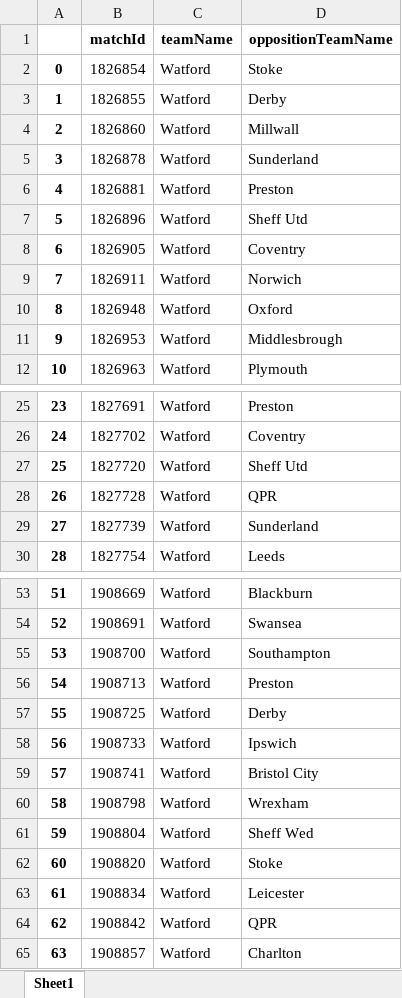
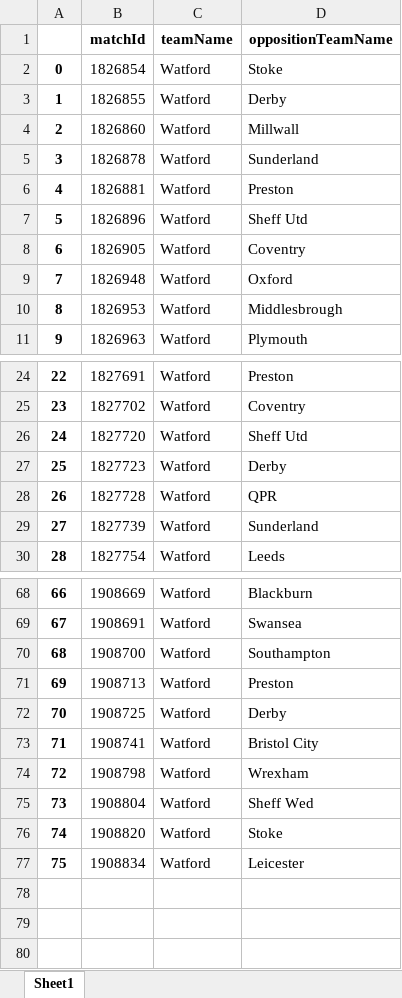
Before and after one commit to CrisBelVa/watford-player-development, an Excel workbook: teams_info_lucas.xlsx, sheet Sheet1, drawn as a sheet; only a part is shown, gaps mark what is left out; values as stored, in another font and other column widths than the file's, no borders; removed rows and columns are numbered as before the commit, all else as after; the diff covers the shown part only; the diff names each change by its address in the sheet, - before the commit and + after, or states it on an @@ line.

```diff
--- a/teams_info_lucas.xlsx (sheet Sheet1)
+++ b/teams_info_lucas.xlsx (sheet Sheet1)
-row 9: 7 | 1826911 | Watford | Norwich
@@ column A renumbered between rows 9 and 77 @@
+row 27: 25 | 1827723 | Watford | Derby
-row 58: 56 | 1908733 | Watford | Ipswich
-row 64: 62 | 1908842 | Watford | QPR
-row 65: 63 | 1908857 | Watford | Charlton
```
Also changed, not shown: 20 added rows and 5 removed rows elsewhere in this sheet, 1 other file.
